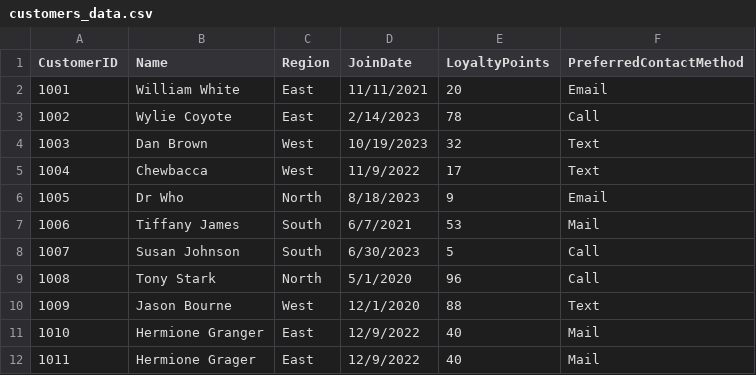
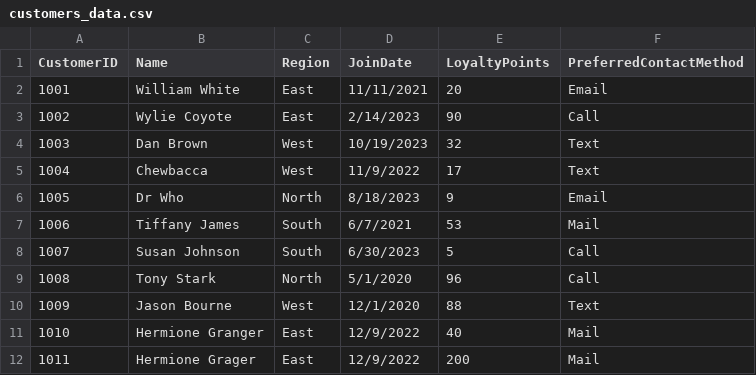
Before and after one commit to DMill31/smart-store-miller, a CSV file: data/raw/customers_data.csv, drawn as a sheet.

Commit message:
Implemented script to prepare customer data, had to update raw data for a row to be removed

```diff
--- a/data/raw/customers_data.csv
+++ b/data/raw/customers_data.csv
@@ -2,3 +2,3 @@ CustomerID,Name,Region,JoinDate,LoyaltyPoints,PreferredContactMethod
 1001,William White,East,11/11/2021,20,Email
-1002,Wylie Coyote,East,2/14/2023,78,Call
+1002,Wylie Coyote,East,2/14/2023,90,Call
 1003,Dan Brown,West,10/19/2023,32,Text
@@ -11,2 +11,2 @@ CustomerID,Name,Region,JoinDate,LoyaltyPoints,PreferredContactMethod
 1010,Hermione Granger,East,12/9/2022,40,Mail
-1011,Hermione Grager,East,12/9/2022,40,Mail
+1011,Hermione Grager,East,12/9/2022,200,Mail
```
Also changed, not shown: 3 other files.
